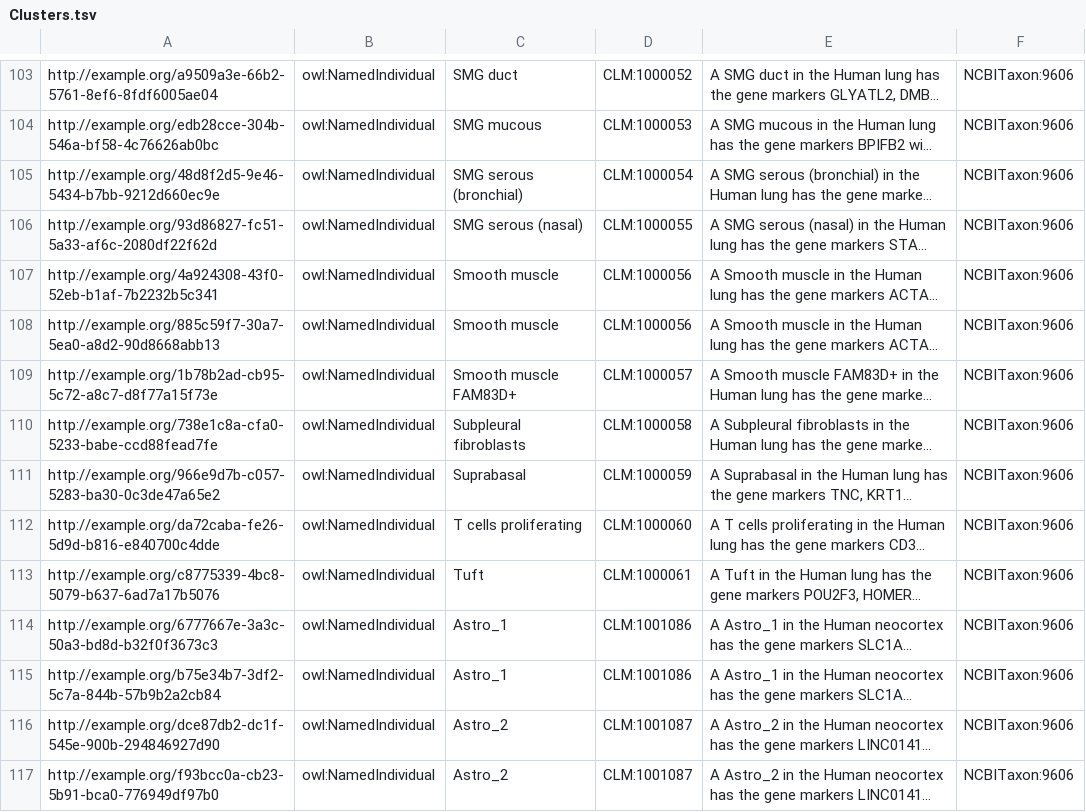
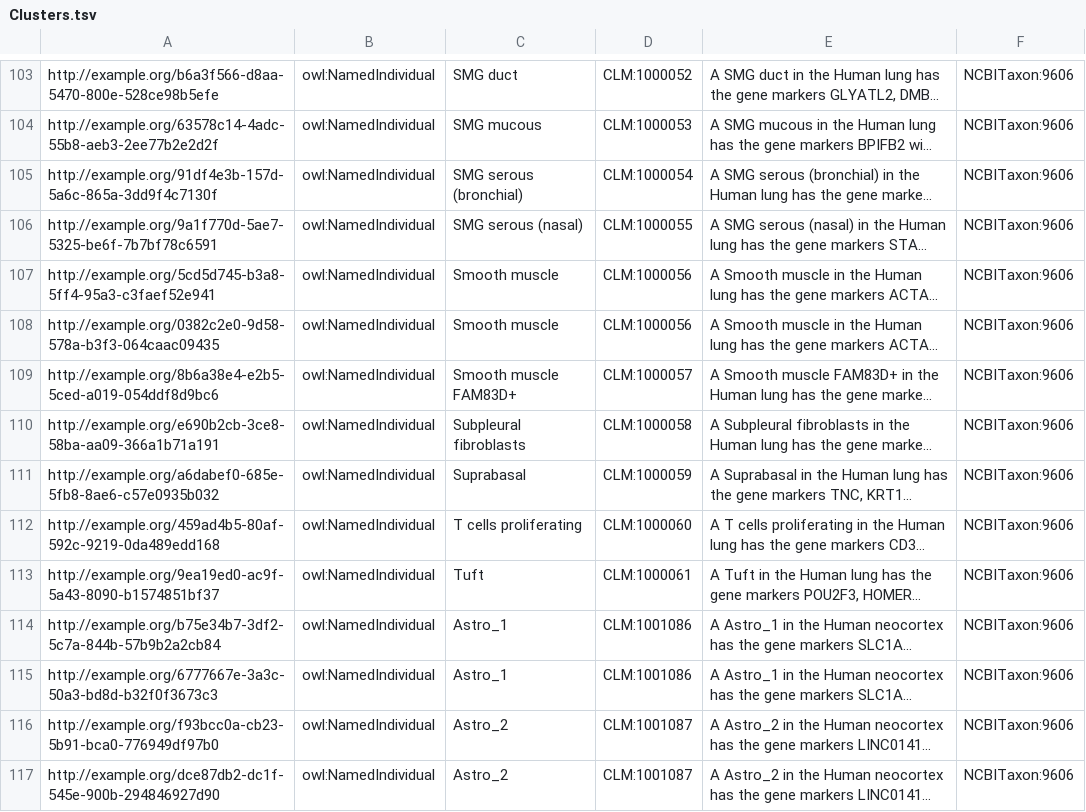
Before and after one commit to Cellular-Semantics/CellMark, a TSV file: src/templates/cl_kg/Clusters.tsv, drawn as a sheet; only a part is shown, gaps mark what is left out; long unchanged cells end in …; the diff covers the shown part only; the diff names each change by its address in the sheet, - before the commit and + after, or states it on an @@ line.

```diff
--- a/src/templates/cl_kg/Clusters.tsv
+++ b/src/templates/cl_kg/Clusters.tsv
-A103: http://example.org/a9509a3e-66b2-5761-8ef6-8fdf6005ae04
+A103: http://example.org/b6a3f566-d8aa-5470-800e-528ce98b5efe
-A104: http://example.org/edb28cce-304b-546a-bf58-4c76626ab0bc
+A104: http://example.org/63578c14-4adc-55b8-aeb3-2ee77b2e2d2f
-A105: http://example.org/48d8f2d5-9e46-5434-b7bb-9212d660ec9e
+A105: http://example.org/91df4e3b-157d-5a6c-865a-3dd9f4c7130f
-A106: http://example.org/93d86827-fc51-5a33-af6c-2080df22f62d
+A106: http://example.org/9a1f770d-5ae7-5325-be6f-7b7bf78c6591
-A107: http://example.org/4a924308-43f0-52eb-b1af-7b2232b5c341
+A107: http://example.org/5cd5d745-b3a8-5ff4-95a3-c3faef52e941
-A108: http://example.org/885c59f7-30a7-5ea0-a8d2-90d8668abb13
+A108: http://example.org/0382c2e0-9d58-578a-b3f3-064caac09435
-A109: http://example.org/1b78b2ad-cb95-5c72-a8c7-d8f77a15f73e
+A109: http://example.org/8b6a38e4-e2b5-5ced-a019-054ddf8d9bc6
-A110: http://example.org/738e1c8a-cfa0-5233-babe-ccd88fead7fe
+A110: http://example.org/e690b2cb-3ce8-58ba-aa09-366a1b71a191
-A111: http://example.org/966e9d7b-c057-5283-ba30-0c3de47a65e2
+A111: http://example.org/a6dabef0-685e-5fb8-8ae6-c57e0935b032
-A112: http://example.org/da72caba-fe26-5d9d-b816-e840700c4dde
+A112: http://example.org/459ad4b5-80af-592c-9219-0da489edd168
-A113: http://example.org/c8775339-4bc8-5079-b637-6ad7a17b5076
+A113: http://example.org/9ea19ed0-ac9f-5a43-8090-b1574851bf37
@@ row 115 moved to row 114: http://example.org/b75e34b7-3df2-5c7a-84… @@
@@ row 117 moved to row 116: http://example.org/f93bcc0a-cb23-5b91-bc… @@
```
Also changed, not shown: 86 moved rows and 52 edited cells elsewhere in this file, 3 other files.
